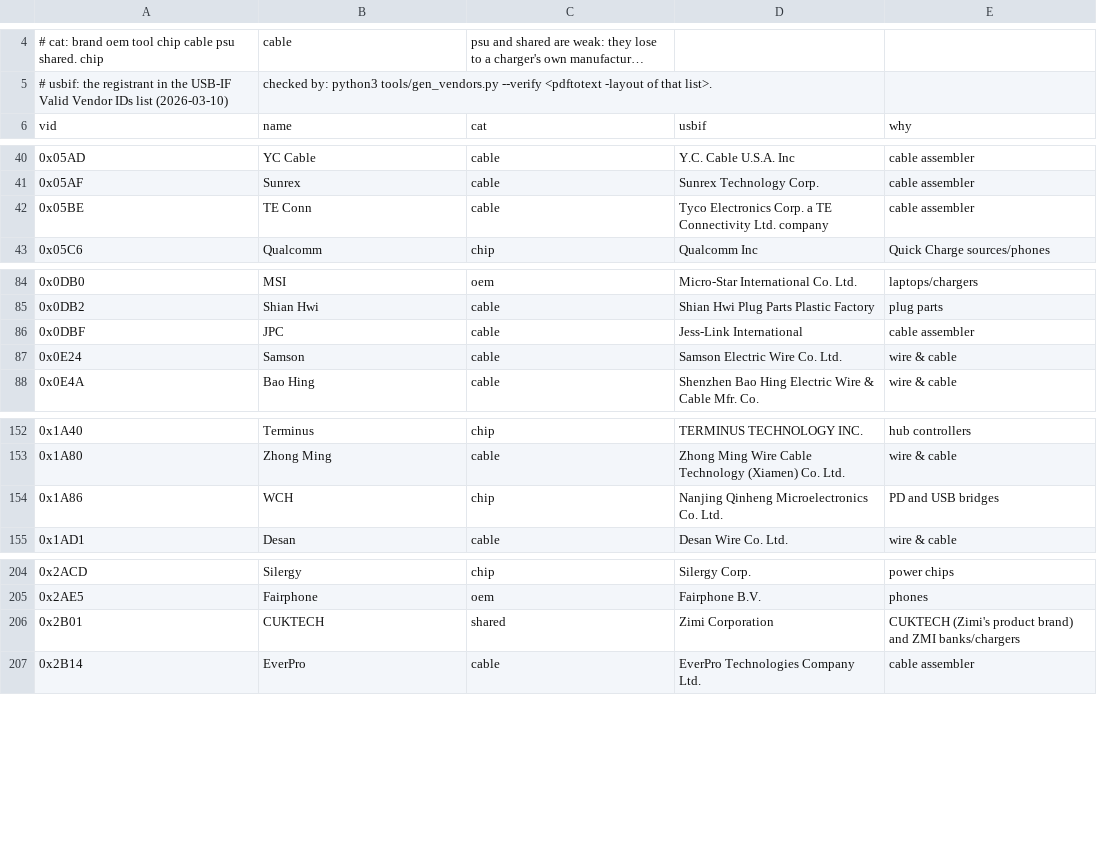
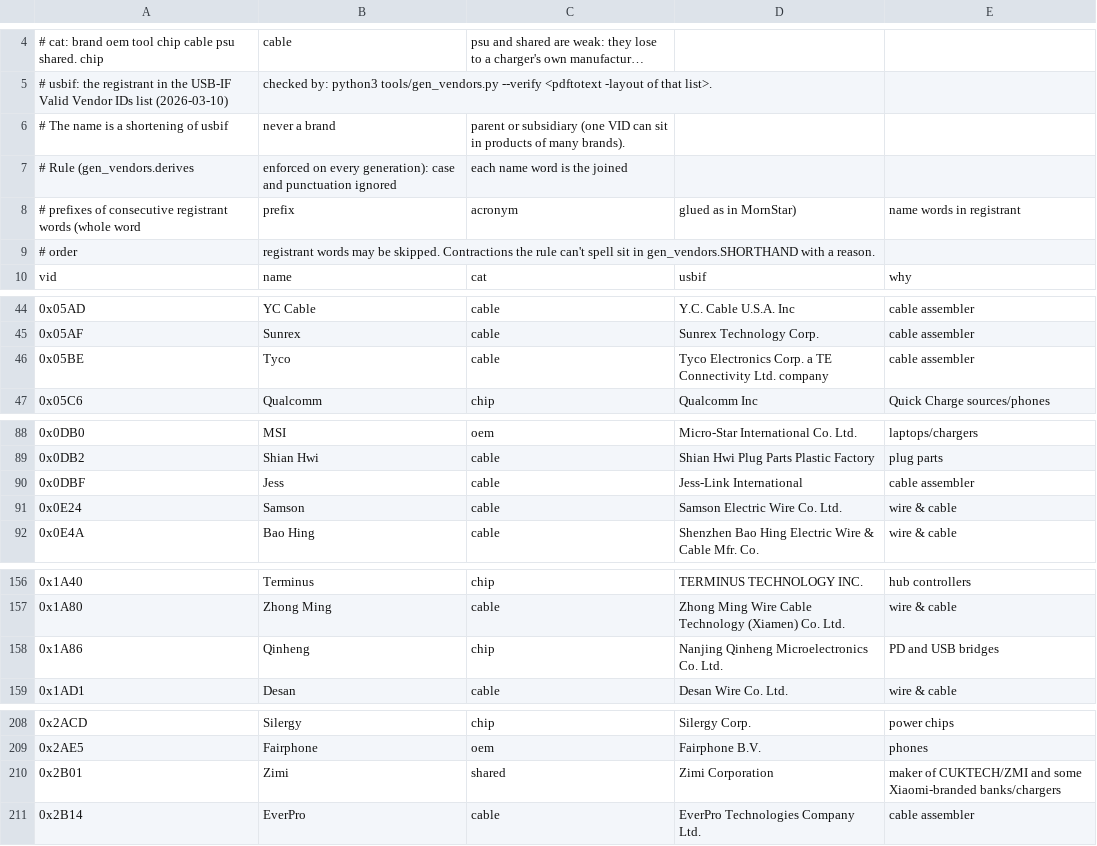
Before and after one commit to YaroST12/open-k2-firmware, a CSV file: tools/vendors.csv, drawn as a sheet; only a part is shown, gaps mark what is left out; long unchanged cells end in ….

```diff
--- a/tools/vendors.csv
+++ b/tools/vendors.csv
@@ -5,2 +5,6 @@
 # usbif: the registrant in the USB-IF Valid Vendor IDs list (2026-03-10), checked by: python3 tools/gen_vendors.py --verify <pdftotext -layout of that list>.
+# The name is a shortening of usbif, never a brand, parent or subsidiary (one VID can sit in products of many brands).
+# Rule (gen_vendors.derives, enforced on every generation): case and punctuation ignored, each name word is the joined
+# prefixes of consecutive registrant words (whole word, prefix, acronym, glued as in MornStar), name words in registrant
+# order, registrant words may be skipped. Contractions the rule can't spell sit in gen_vendors.SHORTHAND with a reason.
 vid,name,cat,usbif,why
@@ -41,3 +45,3 @@ vid,name,cat,usbif,why
 0x05AF,Sunrex,cable,Sunrex Technology Corp.,cable assembler
-0x05BE,TE Conn,cable,Tyco Electronics Corp. a TE Connectivity Ltd. company,cable assembler
+0x05BE,Tyco,cable,Tyco Electronics Corp. a TE Connectivity Ltd. company,cable assembler
 0x05C6,Qualcomm,chip,Qualcomm Inc,Quick Charge sources/phones
@@ -85,3 +89,3 @@ vid,name,cat,usbif,why
 0x0DB2,Shian Hwi,cable,Shian Hwi Plug Parts Plastic Factory,plug parts
-0x0DBF,JPC,cable,Jess-Link International,cable assembler
+0x0DBF,Jess,cable,Jess-Link International,cable assembler
 0x0E24,Samson,cable,Samson Electric Wire Co. Ltd.,wire & cable
@@ -153,3 +157,3 @@ vid,name,cat,usbif,why
 0x1A80,Zhong Ming,cable,Zhong Ming Wire Cable Technology (Xiamen) Co. Ltd.,wire & cable
-0x1A86,WCH,chip,Nanjing Qinheng Microelectronics Co. Ltd.,PD and USB bridges
+0x1A86,Qinheng,chip,Nanjing Qinheng Microelectronics Co. Ltd.,PD and USB bridges
 0x1AD1,Desan,cable,Desan Wire Co. Ltd.,wire & cable
@@ -205,3 +209,3 @@ vid,name,cat,usbif,why
 0x2AE5,Fairphone,oem,Fairphone B.V.,phones
-0x2B01,CUKTECH,shared,Zimi Corporation,CUKTECH (Zimi's product brand) and ZMI banks/chargers
+0x2B01,Zimi,shared,Zimi Corporation,maker of CUKTECH/ZMI and some Xiaomi-branded banks/chargers
 0x2B14,EverPro,cable,EverPro Technologies Company Ltd.,cable assembler
```
Also changed, not shown: 9 other files.
